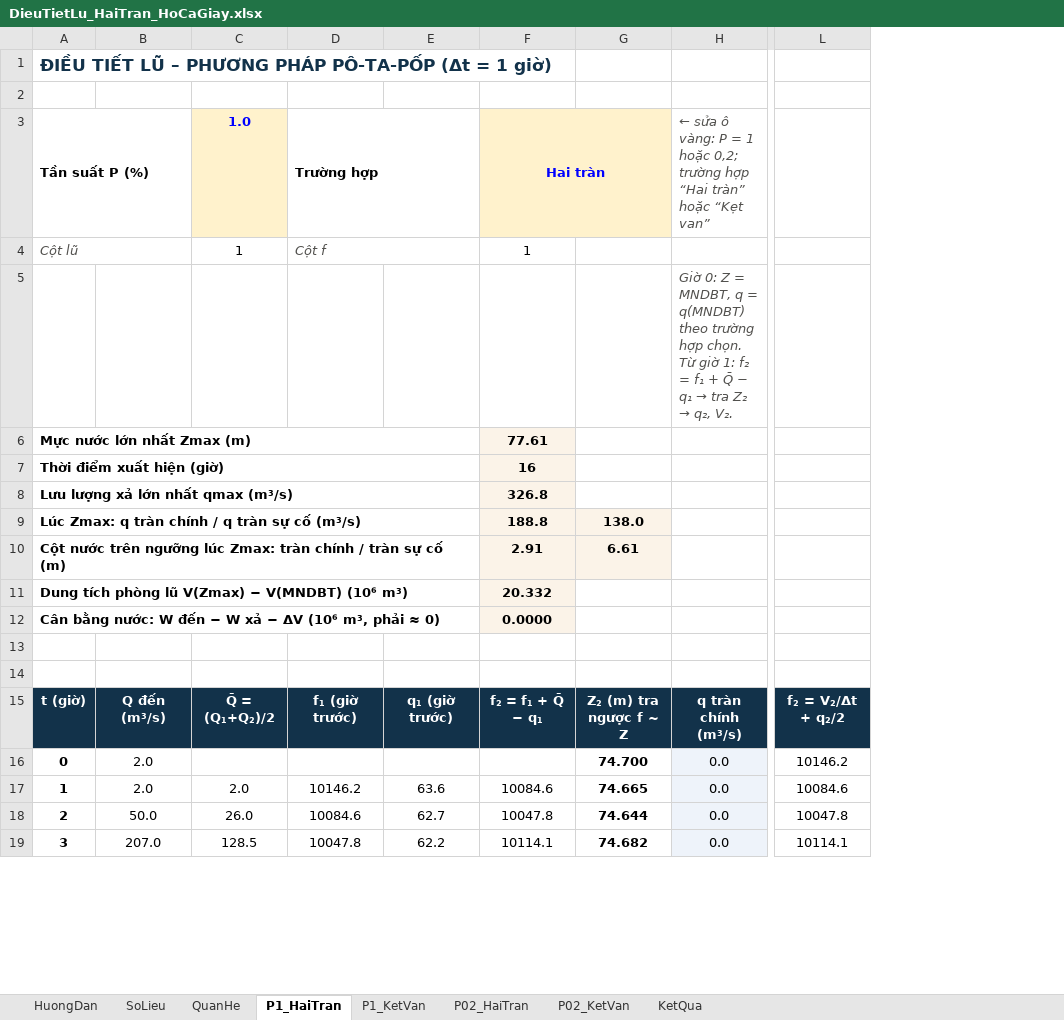
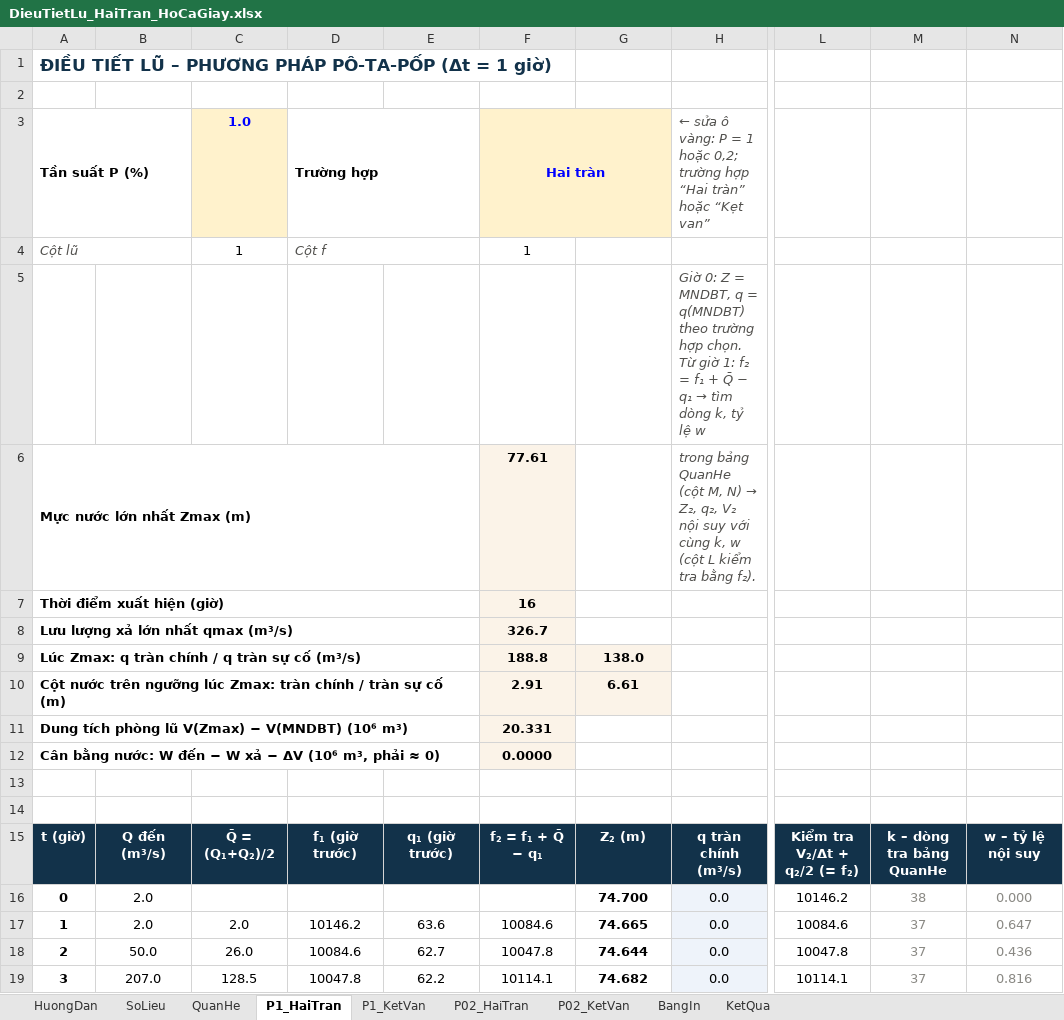
Before and after one commit to ztruongchi76z-wq/5553-6689, an Excel workbook: DATN_HoCaGiay/TAI_VE/DieuTietLu_HaiTran_HoCaGiay.xlsx, sheet P1_HaiTran, drawn as a sheet; only a part is shown, gaps mark what is left out; values as stored, in another font and other column widths than the file's, no borders; conditional formats not drawn; removed rows and columns are numbered as before the commit, all else as after; the diff covers the shown part only; the diff names each change by its address in the sheet, - before the commit and + after, or states it on an @@ line.

```diff
--- a/DATN_HoCaGiay/TAI_VE/DieuTietLu_HaiTran_HoCaGiay.xlsx (sheet P1_HaiTran)
+++ b/DATN_HoCaGiay/TAI_VE/DieuTietLu_HaiTran_HoCaGiay.xlsx (sheet P1_HaiTran)
+sheet tab: BangIn
-column D, rows 3-19: Trường hợp | Cột f |  |  |  |  |  |  |  |  |  |  | f₁ (giờ trước) |  | 10146.2 | 10084.6 | 10047.8
+column D, rows 3-19: Trường hợp | Cột f |  |  |  |  |  |  |  |  |  |  | f₁ (giờ trước) |  | 10146.2 | 10084.6 | 10047.8
-column L, rows 15-19: f₂ = V₂/Δt + q₂/2 | 10146.2 | 10084.6 | 10047.8 | 10114.1
+column L, rows 15-19: Kiểm tra V₂/Δt + q₂/2 (= f₂) | 10146.2 | 10084.6 | 10047.8 | 10114.1
+column M, rows 15-19: k – dòng tra bảng QuanHe | 38 | 37 | 37 | 37
+column N, rows 15-19: w – tỷ lệ nội suy | 0.000 | 0.647 | 0.436 | 0.816
@@ H5: …q₁ → tra Z₂ → q₂, V₂. → …q₁ → tìm dòng k, tỷ lệ w @@
@@ H6: (empty) → trong bảng QuanHe (cột M, N) → Z₂, q₂, V₂ nội suy với cùng k, w (cột L kiểm tra bằng f₂). @@
-F8: 326.8
+F8: 326.7
-F11: 20.332
+F11: 20.331
-G15: Z₂ (m) tra ngược f ~ Z
+G15: Z₂ (m)
```
Also changed, not shown: 79 edited cells elsewhere in this sheet, sheet QuanHe, sheet P1_KetVan, sheet P02_KetVan, sheet P02_HaiTran, sheet KetQua, sheet HuongDan, formulas that keep their value, charts or pictures, 3 other files.
